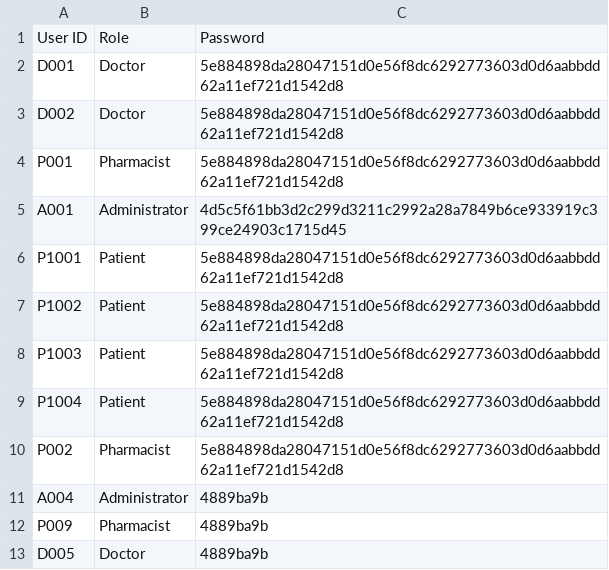
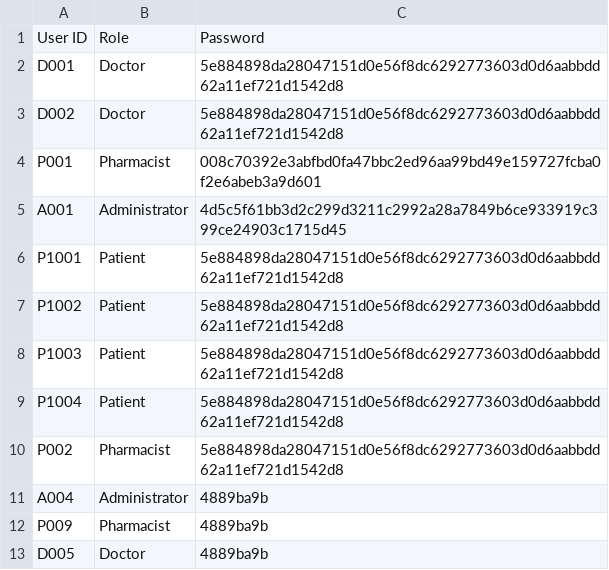
Before and after one commit to niclee1803/Hospital-Management-System-HMS, a CSV file: Database/User_List.csv, drawn as a sheet.

```diff
--- a/Database/User_List.csv
+++ b/Database/User_List.csv
@@ -3,3 +3,3 @@ D001,Doctor,5e884898da28047151d0e56f8dc6292773603d0d6aabbdd62a11ef721d1542d8
 D002,Doctor,5e884898da28047151d0e56f8dc6292773603d0d6aabbdd62a11ef721d1542d8
-P001,Pharmacist,5e884898da28047151d0e56f8dc6292773603d0d6aabbdd62a11ef721d1542d8
+P001,Pharmacist,008c70392e3abfbd0fa47bbc2ed96aa99bd49e159727fcba0f2e6abeb3a9d601
 A001,Administrator,4d5c5f61bb3d2c299d3211c2992a28a7849b6ce933919c399ce24903c1715d45
```
Also changed, not shown: Database/Appointments.csv, 6 other files.
